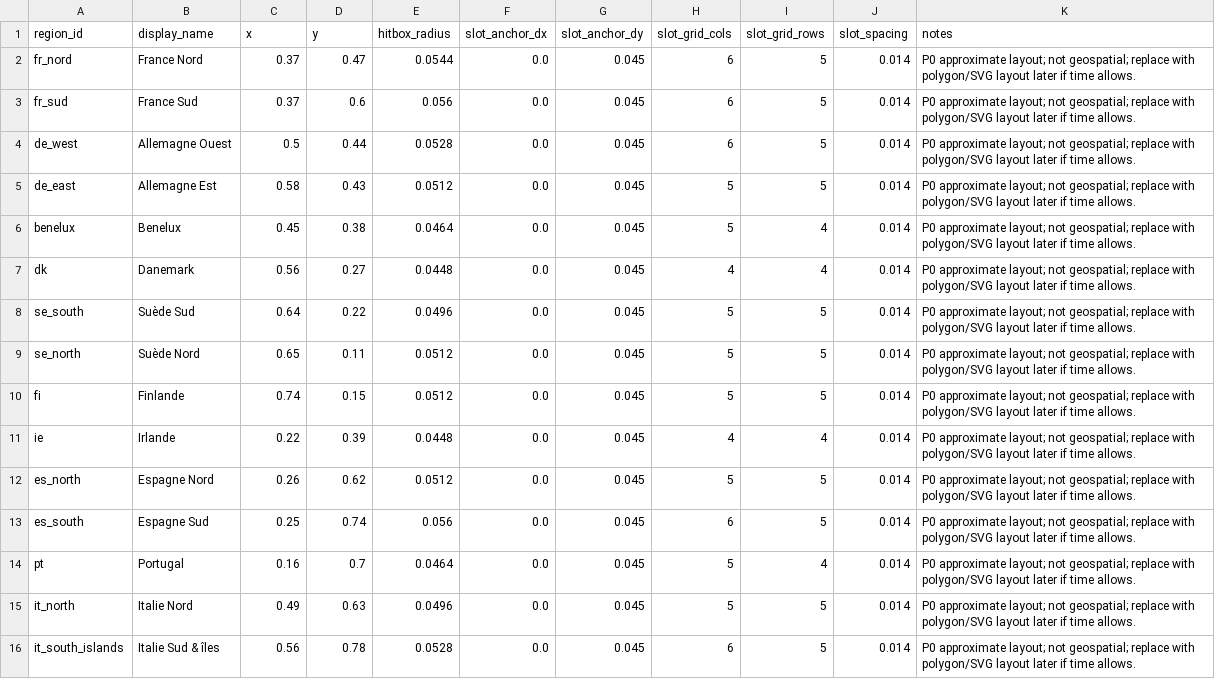
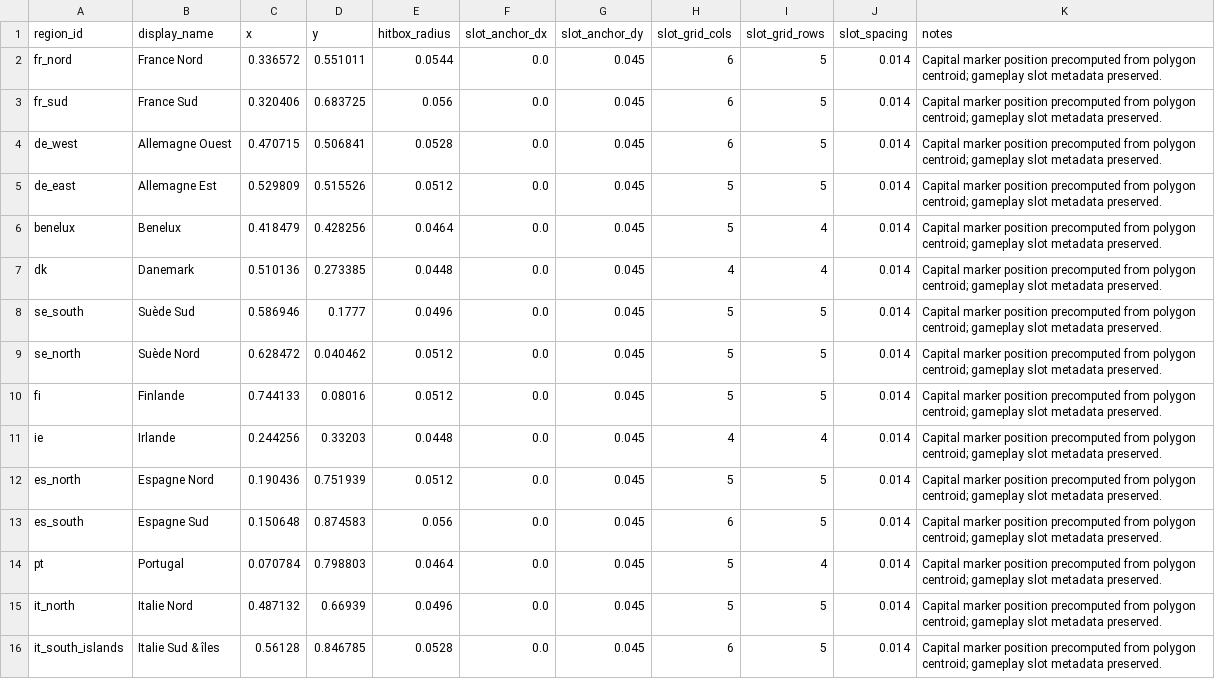
Before and after one commit to Exifs/Hackaton-Engie-E-Grid-2045, a CSV file: Docs/region_layout.csv, drawn as a sheet; only a part is shown; the diff covers the shown part only.

Commit message:
Precompute region marker centroids (#27)

```diff
--- a/Docs/region_layout.csv
+++ b/Docs/region_layout.csv
@@ -1,16 +1,16 @@
 region_id,display_name,x,y,hitbox_radius,slot_anchor_dx,slot_anchor_dy,slot_grid_cols,slot_grid_rows,slot_spacing,notes
-fr_nord,France Nord,0.37,0.47,0.0544,0.0,0.045,6,5,0.014,P0 approximate layout; not geospatial; replace with polygon/SVG layout later if time allows.
-fr_sud,France Sud,0.37,0.6,0.056,0.0,0.045,6,5,0.014,P0 approximate layout; not geospatial; replace with polygon/SVG layout later if time allows.
-de_west,Allemagne Ouest,0.5,0.44,0.0528,0.0,0.045,6,5,0.014,P0 approximate layout; not geospatial; replace with polygon/SVG layout later if time allows.
-de_east,Allemagne Est,0.58,0.43,0.0512,0.0,0.045,5,5,0.014,P0 approximate layout; not geospatial; replace with polygon/SVG layout later if time allows.
-benelux,Benelux,0.45,0.38,0.0464,0.0,0.045,5,4,0.014,P0 approximate layout; not geospatial; replace with polygon/SVG layout later if time allows.
-dk,Danemark,0.56,0.27,0.0448,0.0,0.045,4,4,0.014,P0 approximate layout; not geospatial; replace with polygon/SVG layout later if time allows.
-se_south,Suède Sud,0.64,0.22,0.0496,0.0,0.045,5,5,0.014,P0 approximate layout; not geospatial; replace with polygon/SVG layout later if time allows.
-se_north,Suède Nord,0.65,0.11,0.0512,0.0,0.045,5,5,0.014,P0 approximate layout; not geospatial; replace with polygon/SVG layout later if time allows.
-fi,Finlande,0.74,0.15,0.0512,0.0,0.045,5,5,0.014,P0 approximate layout; not geospatial; replace with polygon/SVG layout later if time allows.
-ie,Irlande,0.22,0.39,0.0448,0.0,0.045,4,4,0.014,P0 approximate layout; not geospatial; replace with polygon/SVG layout later if time allows.
-es_north,Espagne Nord,0.26,0.62,0.0512,0.0,0.045,5,5,0.014,P0 approximate layout; not geospatial; replace with polygon/SVG layout later if time allows.
-es_south,Espagne Sud,0.25,0.74,0.056,0.0,0.045,6,5,0.014,P0 approximate layout; not geospatial; replace with polygon/SVG layout later if time allows.
-pt,Portugal,0.16,0.7,0.0464,0.0,0.045,5,4,0.014,P0 approximate layout; not geospatial; replace with polygon/SVG layout later if time allows.
-it_north,Italie Nord,0.49,0.63,0.0496,0.0,0.045,5,5,0.014,P0 approximate layout; not geospatial; replace with polygon/SVG layout later if time allows.
-it_south_islands,Italie Sud & îles,0.56,0.78,0.0528,0.0,0.045,6,5,0.014,P0 approximate layout; not geospatial; replace with polygon/SVG layout later if time allows.
+fr_nord,France Nord,0.336572,0.551011,0.0544,0.0,0.045,6,5,0.014,Capital marker position precomputed from polygon centroid; gameplay slot metadata preserved.
+fr_sud,France Sud,0.320406,0.683725,0.056,0.0,0.045,6,5,0.014,Capital marker position precomputed from polygon centroid; gameplay slot metadata preserved.
+de_west,Allemagne Ouest,0.470715,0.506841,0.0528,0.0,0.045,6,5,0.014,Capital marker position precomputed from polygon centroid; gameplay slot metadata preserved.
+de_east,Allemagne Est,0.529809,0.515526,0.0512,0.0,0.045,5,5,0.014,Capital marker position precomputed from polygon centroid; gameplay slot metadata preserved.
+benelux,Benelux,0.418479,0.428256,0.0464,0.0,0.045,5,4,0.014,Capital marker position precomputed from polygon centroid; gameplay slot metadata preserved.
+dk,Danemark,0.510136,0.273385,0.0448,0.0,0.045,4,4,0.014,Capital marker position precomputed from polygon centroid; gameplay slot metadata preserved.
+se_south,Suède Sud,0.586946,0.1777,0.0496,0.0,0.045,5,5,0.014,Capital marker position precomputed from polygon centroid; gameplay slot metadata preserved.
+se_north,Suède Nord,0.628472,0.040462,0.0512,0.0,0.045,5,5,0.014,Capital marker position precomputed from polygon centroid; gameplay slot metadata preserved.
+fi,Finlande,0.744133,0.08016,0.0512,0.0,0.045,5,5,0.014,Capital marker position precomputed from polygon centroid; gameplay slot metadata preserved.
+ie,Irlande,0.244256,0.33203,0.0448,0.0,0.045,4,4,0.014,Capital marker position precomputed from polygon centroid; gameplay slot metadata preserved.
+es_north,Espagne Nord,0.190436,0.751939,0.0512,0.0,0.045,5,5,0.014,Capital marker position precomputed from polygon centroid; gameplay slot metadata preserved.
+es_south,Espagne Sud,0.150648,0.874583,0.056,0.0,0.045,6,5,0.014,Capital marker position precomputed from polygon centroid; gameplay slot metadata preserved.
+pt,Portugal,0.070784,0.798803,0.0464,0.0,0.045,5,4,0.014,Capital marker position precomputed from polygon centroid; gameplay slot metadata preserved.
+it_north,Italie Nord,0.487132,0.66939,0.0496,0.0,0.045,5,5,0.014,Capital marker position precomputed from polygon centroid; gameplay slot metadata preserved.
+it_south_islands,Italie Sud & îles,0.56128,0.846785,0.0528,0.0,0.045,6,5,0.014,Capital marker position precomputed from polygon centroid; gameplay slot metadata preserved.
```
Also changed, not shown: 45 edited cells elsewhere in this file, Docs/manifest.csv, Docs/simulation_formulas.csv, 5 other files.
